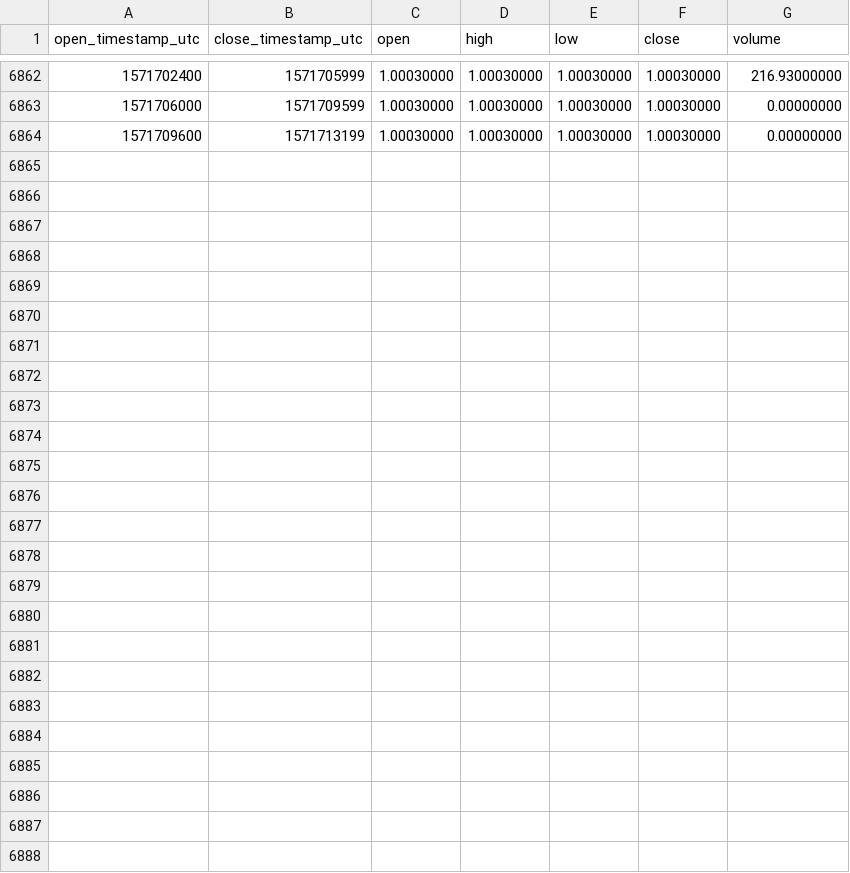
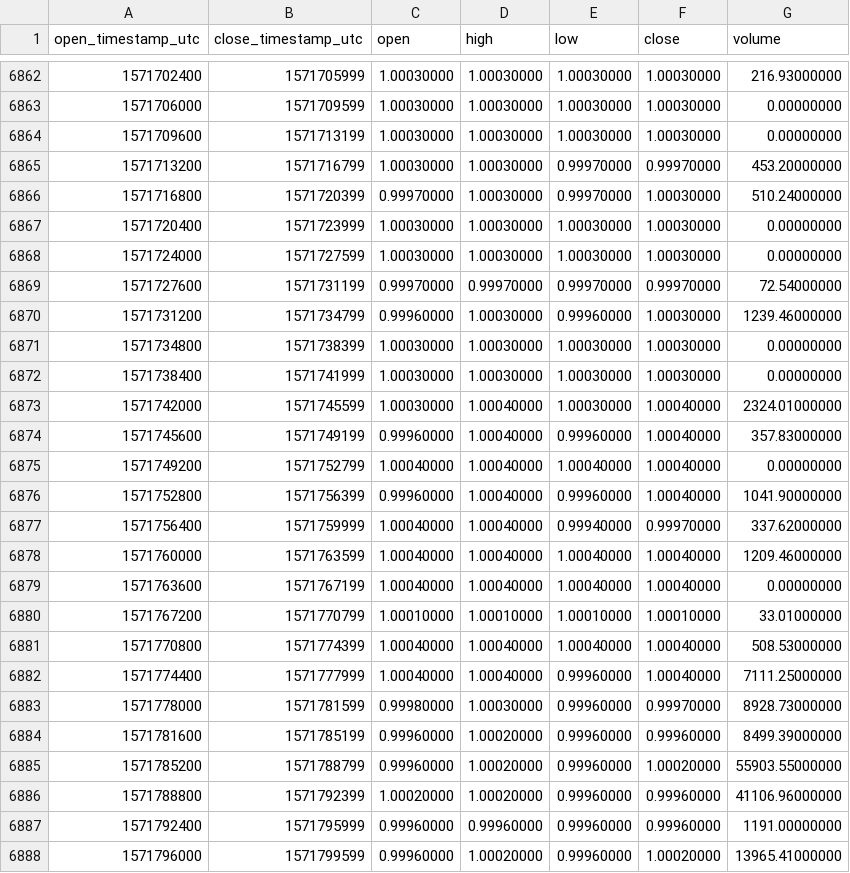
Before and after one commit to cryptobigbro/binance-USDCTUSD, a CSV file: binance-USDCTUSD-1h.csv, drawn as a sheet; only a part is shown, gaps mark what is left out; the diff names each change by its address in the sheet, - before the commit and + after, or states it on an @@ line.

Commit message:
Update OHLCV data.

```diff
--- a/binance-USDCTUSD-1h.csv
+++ b/binance-USDCTUSD-1h.csv
+row 6865: 1571713200 | 1571716799 | 1.00030000 | 1.00030000 | 0.99970000 | 0.99970000 | 453.20000000
+row 6866: 1571716800 | 1571720399 | 0.99970000 | 1.00030000 | 0.99970000 | 1.00030000 | 510.24000000
+row 6867: 1571720400 | 1571723999 | 1.00030000 | 1.00030000 | 1.00030000 | 1.00030000 | 0.00000000
+row 6868: 1571724000 | 1571727599 | 1.00030000 | 1.00030000 | 1.00030000 | 1.00030000 | 0.00000000
+row 6869: 1571727600 | 1571731199 | 0.99970000 | 0.99970000 | 0.99970000 | 0.99970000 | 72.54000000
+row 6870: 1571731200 | 1571734799 | 0.99960000 | 1.00030000 | 0.99960000 | 1.00030000 | 1239.46000000
+row 6871: 1571734800 | 1571738399 | 1.00030000 | 1.00030000 | 1.00030000 | 1.00030000 | 0.00000000
+row 6872: 1571738400 | 1571741999 | 1.00030000 | 1.00030000 | 1.00030000 | 1.00030000 | 0.00000000
+row 6873: 1571742000 | 1571745599 | 1.00030000 | 1.00040000 | 1.00030000 | 1.00040000 | 2324.01000000
+row 6874: 1571745600 | 1571749199 | 0.99960000 | 1.00040000 | 0.99960000 | 1.00040000 | 357.83000000
+row 6875: 1571749200 | 1571752799 | 1.00040000 | 1.00040000 | 1.00040000 | 1.00040000 | 0.00000000
+row 6876: 1571752800 | 1571756399 | 0.99960000 | 1.00040000 | 0.99960000 | 1.00040000 | 1041.90000000
+row 6877: 1571756400 | 1571759999 | 1.00040000 | 1.00040000 | 0.99940000 | 0.99970000 | 337.62000000
+row 6878: 1571760000 | 1571763599 | 1.00040000 | 1.00040000 | 1.00040000 | 1.00040000 | 1209.46000000
+row 6879: 1571763600 | 1571767199 | 1.00040000 | 1.00040000 | 1.00040000 | 1.00040000 | 0.00000000
+row 6880: 1571767200 | 1571770799 | 1.00010000 | 1.00010000 | 1.00010000 | 1.00010000 | 33.01000000
+row 6881: 1571770800 | 1571774399 | 1.00040000 | 1.00040000 | 1.00040000 | 1.00040000 | 508.53000000
+row 6882: 1571774400 | 1571777999 | 1.00040000 | 1.00040000 | 0.99960000 | 1.00040000 | 7111.25000000
+row 6883: 1571778000 | 1571781599 | 0.99980000 | 1.00030000 | 0.99960000 | 0.99970000 | 8928.73000000
+row 6884: 1571781600 | 1571785199 | 0.99960000 | 1.00020000 | 0.99960000 | 0.99960000 | 8499.39000000
+row 6885: 1571785200 | 1571788799 | 0.99960000 | 1.00020000 | 0.99960000 | 1.00020000 | 55903.55000000
+row 6886: 1571788800 | 1571792399 | 1.00020000 | 1.00020000 | 0.99960000 | 0.99960000 | 41106.96000000
+row 6887: 1571792400 | 1571795999 | 0.99960000 | 0.99960000 | 0.99960000 | 0.99960000 | 1191.00000000
+row 6888: 1571796000 | 1571799599 | 0.99960000 | 1.00020000 | 0.99960000 | 1.00020000 | 13965.41000000
```
Also changed, not shown: binance-USDCTUSD-1d.csv.
